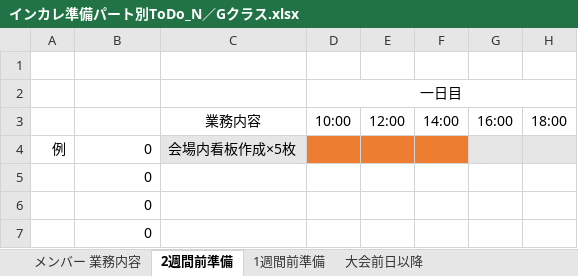
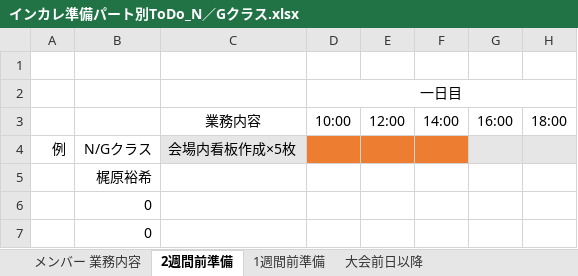
Before and after one commit to whcitizen/citizen-_task, an Excel workbook: ICMR/2017年度/03_タスク洗い出し/インカレ準備パート別ToDo_N／Gクラス.xlsx, sheet 2週間前準備, drawn as a sheet; only a part is shown; values as stored, in another font and other column widths than the file's, no borders; the diff names each change by its address in the sheet, - before the commit and + after, or states it on an @@ line.

```diff
--- a/ICMR/2017年度/03_タスク洗い出し/インカレ準備パート別ToDo_N／Gクラス.xlsx (sheet 2週間前準備)
+++ b/ICMR/2017年度/03_タスク洗い出し/インカレ準備パート別ToDo_N／Gクラス.xlsx (sheet 2週間前準備)
-B4: 0
+B4: N/Gクラス
-B5: 0
+B5: 梶原裕希
```
Also changed, not shown: sheet メンバー 業務内容, sheet 1週間前準備, sheet 大会前日以降.
